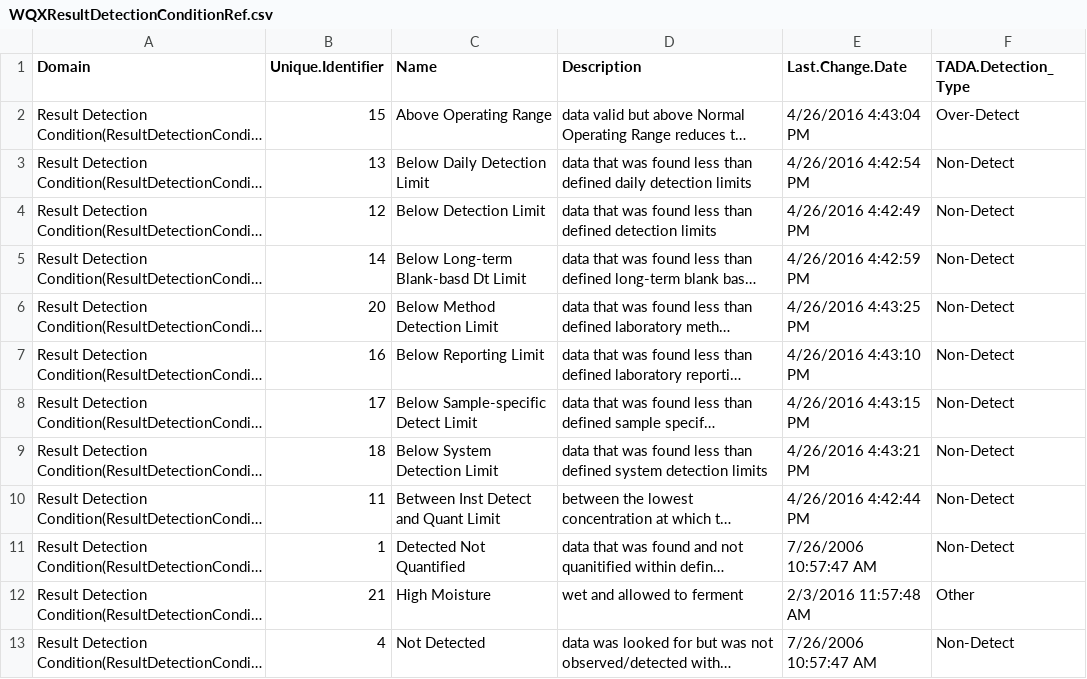
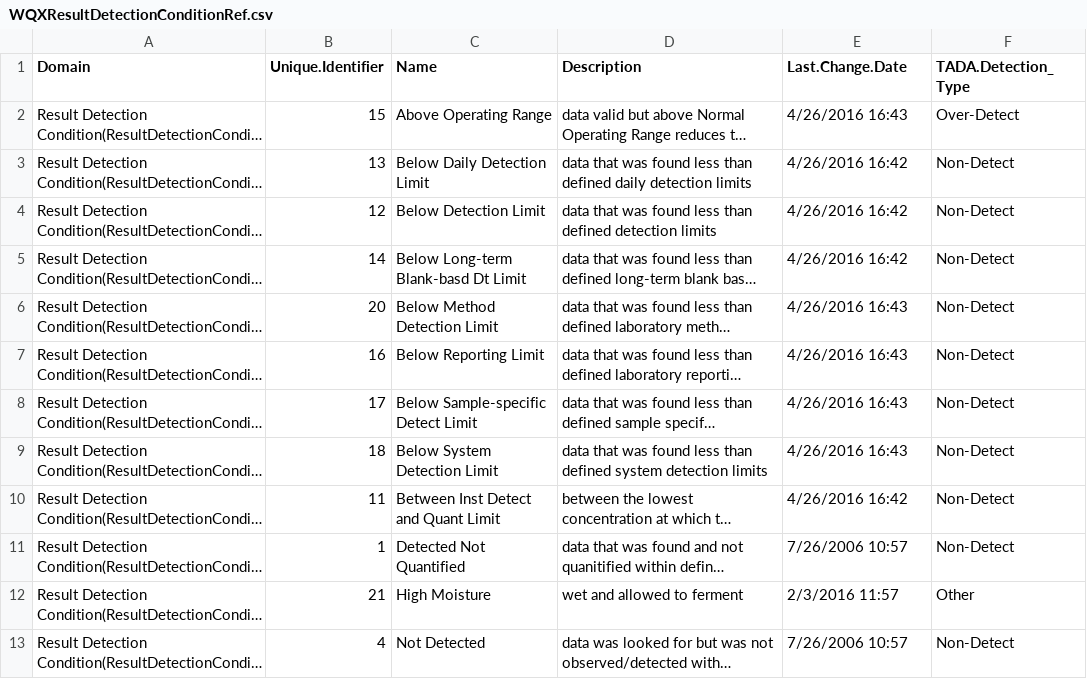
Before and after one commit to USEPA/EPATADA, a CSV file: inst/extdata/WQXResultDetectionConditionRef.csv, drawn as a sheet; only a part is shown; long unchanged cells end in …; the diff covers the shown part only; the diff names each change by its address in the sheet, - before the commit and + after, or states it on an @@ line.

```diff
--- a/inst/extdata/WQXResultDetectionConditionRef.csv
+++ b/inst/extdata/WQXResultDetectionConditionRef.csv
-E2 (Last.Change.Date): 4/26/2016 4:43:04 PM
+E2 (Last.Change.Date): 4/26/2016 16:43
-E3 (Last.Change.Date): 4/26/2016 4:42:54 PM
+E3 (Last.Change.Date): 4/26/2016 16:42
-E4 (Last.Change.Date): 4/26/2016 4:42:49 PM
+E4 (Last.Change.Date): 4/26/2016 16:42
-E5 (Last.Change.Date): 4/26/2016 4:42:59 PM
+E5 (Last.Change.Date): 4/26/2016 16:42
-E6 (Last.Change.Date): 4/26/2016 4:43:25 PM
+E6 (Last.Change.Date): 4/26/2016 16:43
-E7 (Last.Change.Date): 4/26/2016 4:43:10 PM
+E7 (Last.Change.Date): 4/26/2016 16:43
-E8 (Last.Change.Date): 4/26/2016 4:43:15 PM
+E8 (Last.Change.Date): 4/26/2016 16:43
-E9 (Last.Change.Date): 4/26/2016 4:43:21 PM
+E9 (Last.Change.Date): 4/26/2016 16:43
-E10 (Last.Change.Date): 4/26/2016 4:42:44 PM
+E10 (Last.Change.Date): 4/26/2016 16:42
-E11 (Last.Change.Date): 7/26/2006 10:57:47 AM
+E11 (Last.Change.Date): 7/26/2006 10:57
-E12 (Last.Change.Date): 2/3/2016 11:57:48 AM
+E12 (Last.Change.Date): 2/3/2016 11:57
-E13 (Last.Change.Date): 7/26/2006 10:57:47 AM
+E13 (Last.Change.Date): 7/26/2006 10:57
```
Also changed, not shown: 1 added row and 11 edited cells elsewhere in this file, 2 other files.
